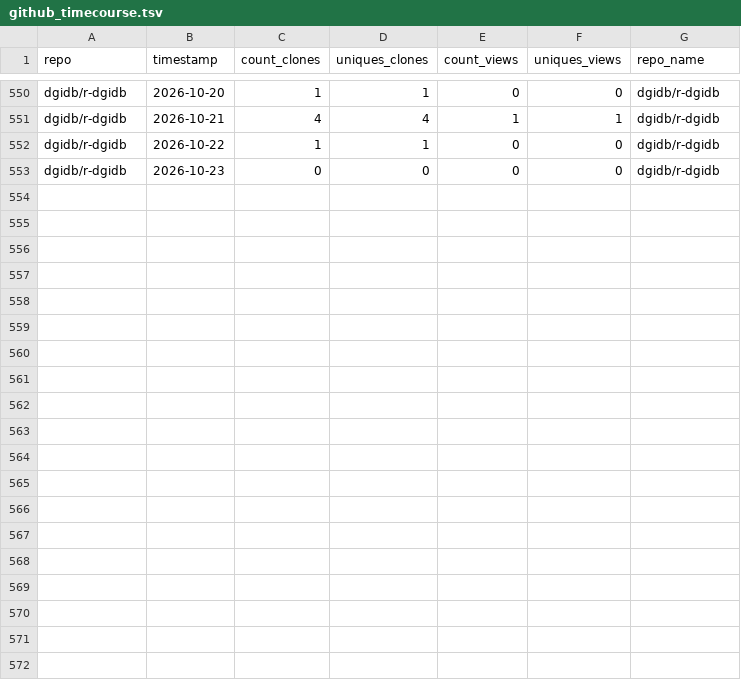
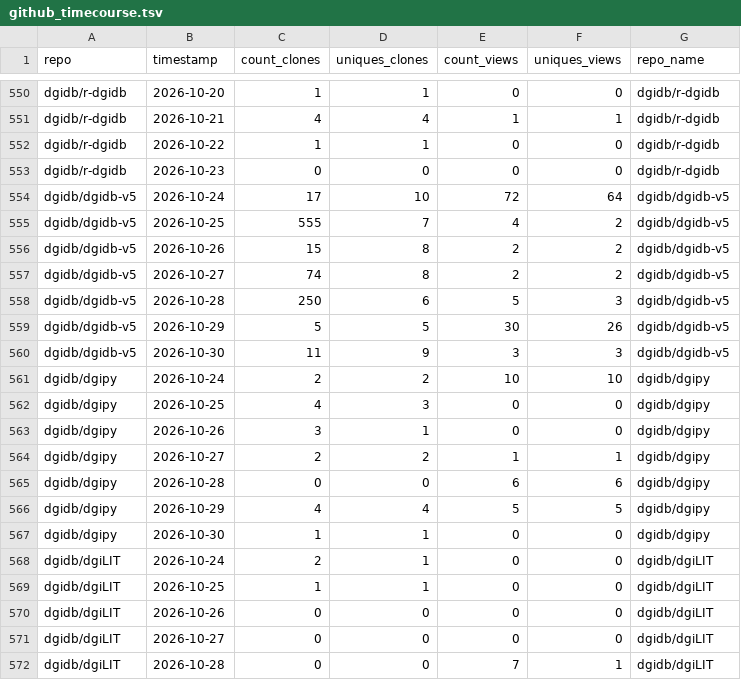
Before and after one commit to acoffman/dgidb-metricminer, a TSV file: metricminer_data/github/github_timecourse.tsv, drawn as a sheet; only a part is shown, gaps mark what is left out; the diff covers the shown part only.

```diff
--- a/metricminer_data/github/github_timecourse.tsv
+++ b/metricminer_data/github/github_timecourse.tsv
@@ -553 +553,20 @@ dgidb/r-dgidb	2026-10-22	1	1	0	0	dgidb/r-dgidb
 dgidb/r-dgidb	2026-10-23	0	0	0	0	dgidb/r-dgidb
+dgidb/dgidb-v5	2026-10-24	17	10	72	64	dgidb/dgidb-v5
+dgidb/dgidb-v5	2026-10-25	555	7	4	2	dgidb/dgidb-v5
+dgidb/dgidb-v5	2026-10-26	15	8	2	2	dgidb/dgidb-v5
+dgidb/dgidb-v5	2026-10-27	74	8	2	2	dgidb/dgidb-v5
+dgidb/dgidb-v5	2026-10-28	250	6	5	3	dgidb/dgidb-v5
+dgidb/dgidb-v5	2026-10-29	5	5	30	26	dgidb/dgidb-v5
+dgidb/dgidb-v5	2026-10-30	11	9	3	3	dgidb/dgidb-v5
+dgidb/dgipy	2026-10-24	2	2	10	10	dgidb/dgipy
+dgidb/dgipy	2026-10-25	4	3	0	0	dgidb/dgipy
+dgidb/dgipy	2026-10-26	3	1	0	0	dgidb/dgipy
+dgidb/dgipy	2026-10-27	2	2	1	1	dgidb/dgipy
+dgidb/dgipy	2026-10-28	0	0	6	6	dgidb/dgipy
+dgidb/dgipy	2026-10-29	4	4	5	5	dgidb/dgipy
+dgidb/dgipy	2026-10-30	1	1	0	0	dgidb/dgipy
+dgidb/dgiLIT	2026-10-24	2	1	0	0	dgidb/dgiLIT
+dgidb/dgiLIT	2026-10-25	1	1	0	0	dgidb/dgiLIT
+dgidb/dgiLIT	2026-10-26	0	0	0	0	dgidb/dgiLIT
+dgidb/dgiLIT	2026-10-27	0	0	0	0	dgidb/dgiLIT
+dgidb/dgiLIT	2026-10-28	0	0	7	1	dgidb/dgiLIT
```
Also changed, not shown: 9 added rows elsewhere in this file, metricminer_data/github/github.tsv.
